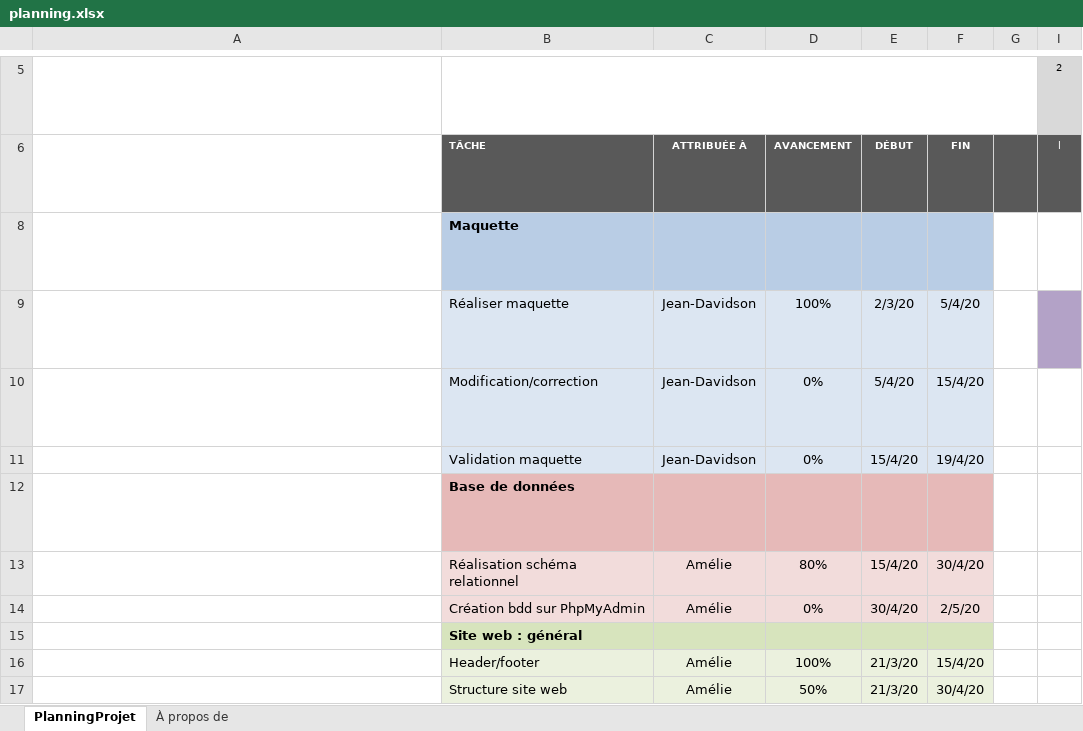
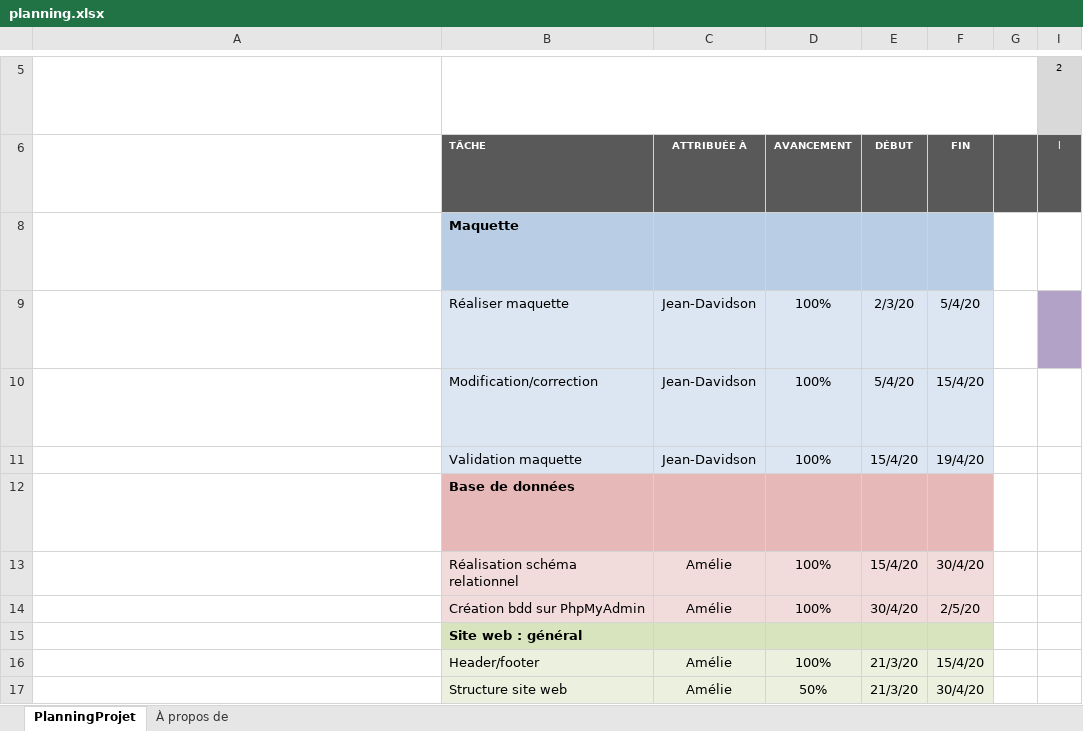
Before and after one commit to amelie-chardon/cgt, an Excel workbook: planning.xlsx, sheet PlanningProjet, drawn as a sheet; only a part is shown, gaps mark what is left out; long unchanged cells end in …; values as stored, in another font and other column widths than the file's, no borders; conditional formats not drawn; the diff names each change by its address in the sheet, - before the commit and + after, or states it on an @@ line.

```diff
--- a/planning.xlsx (sheet PlanningProjet)
+++ b/planning.xlsx (sheet PlanningProjet)
-D10:D11: 0%
+D10:D11: 100%
-D13: 80%
+D13: 100%
-D14: 0%
+D14: 100%
```
Also changed, not shown: 26 other files.
